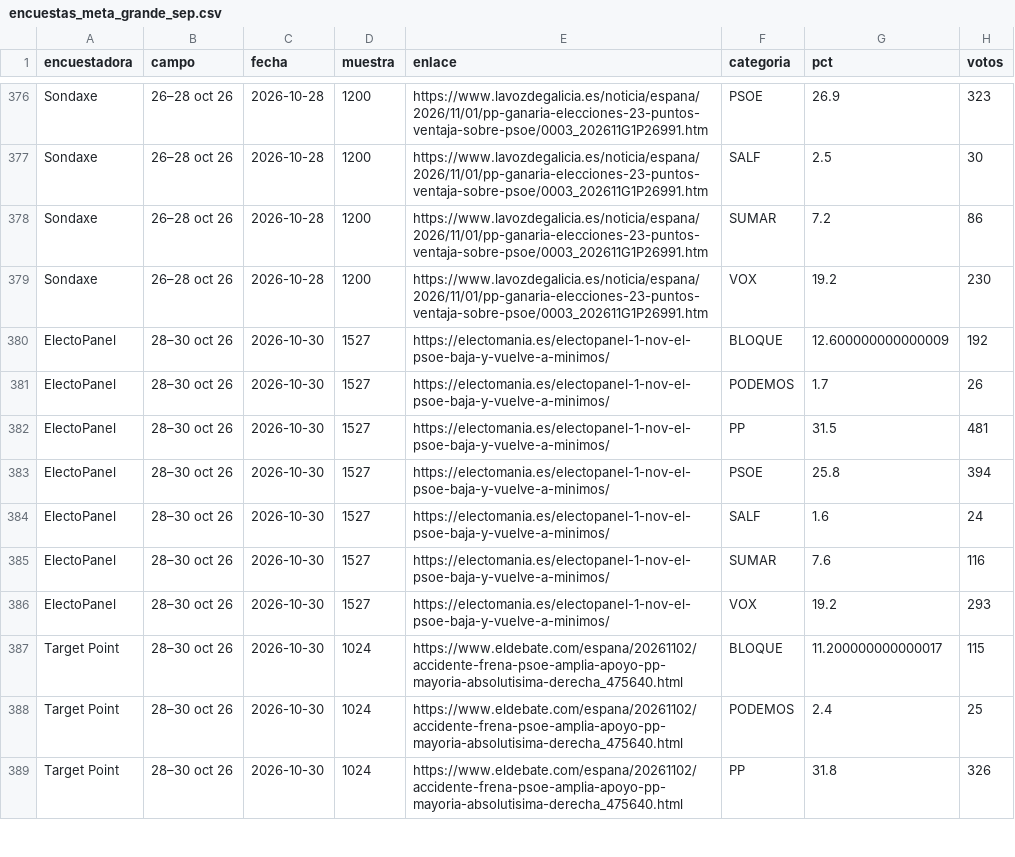
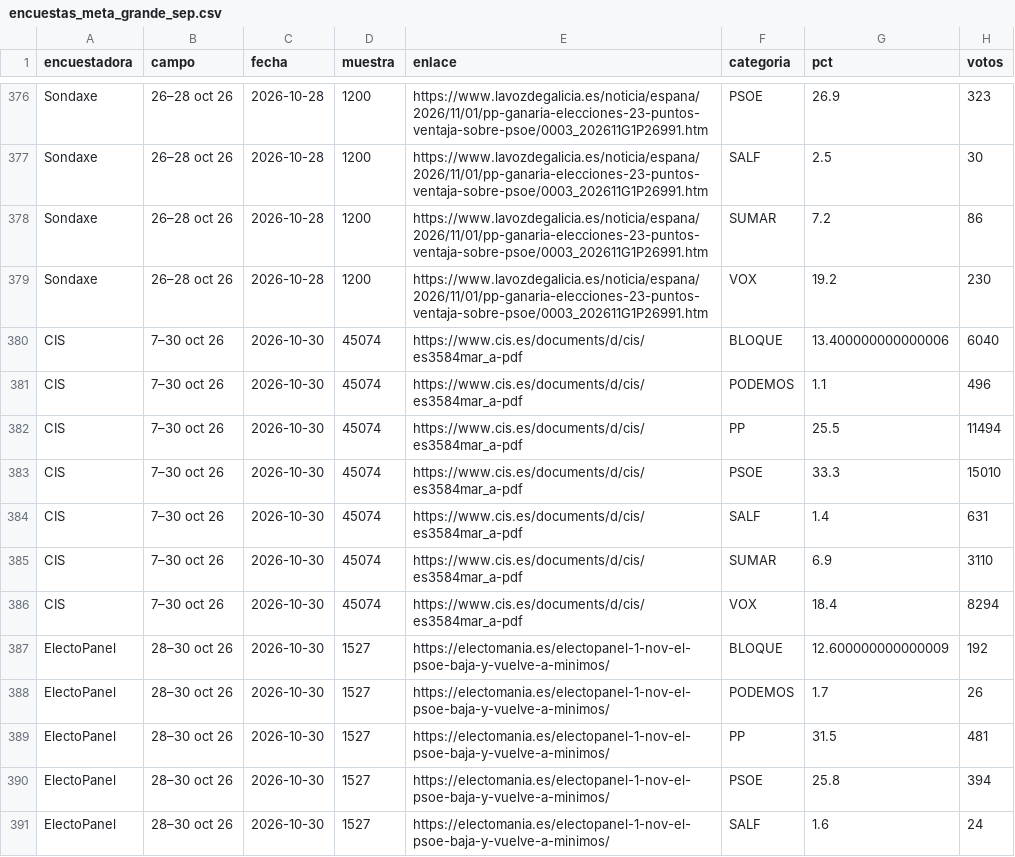
Before and after one commit to joscani/bayesian-metaanalisis, a CSV file: data/encuestas_meta_grande_sep.csv, drawn as a sheet; only a part is shown, gaps mark what is left out; the shorter side is filled out with more unchanged rows.

Commit message:
Actualiza las slides con las encuestas hasta 2026-11-13

```diff
--- a/data/encuestas_meta_grande_sep.csv
+++ b/data/encuestas_meta_grande_sep.csv
@@ -379,2 +379,9 @@ Sondaxe,26–28 oct 26,2026-10-28,1200,https://www.lavozdegalicia.es/noticia/esp
 Sondaxe,26–28 oct 26,2026-10-28,1200,https://www.lavozdegalicia.es/noticia/espana/2026/11/01/pp-ganaria-elecciones-23-puntos-ventaja-sobre-psoe/0003_202611G1P26991.htm,VOX,19.2,230
+CIS,7–30 oct 26,2026-10-30,45074,https://www.cis.es/documents/d/cis/es3584mar_a-pdf,BLOQUE,13.400000000000006,6040
+CIS,7–30 oct 26,2026-10-30,45074,https://www.cis.es/documents/d/cis/es3584mar_a-pdf,PODEMOS,1.1,496
+CIS,7–30 oct 26,2026-10-30,45074,https://www.cis.es/documents/d/cis/es3584mar_a-pdf,PP,25.5,11494
+CIS,7–30 oct 26,2026-10-30,45074,https://www.cis.es/documents/d/cis/es3584mar_a-pdf,PSOE,33.3,15010
+CIS,7–30 oct 26,2026-10-30,45074,https://www.cis.es/documents/d/cis/es3584mar_a-pdf,SALF,1.4,631
+CIS,7–30 oct 26,2026-10-30,45074,https://www.cis.es/documents/d/cis/es3584mar_a-pdf,SUMAR,6.9,3110
+CIS,7–30 oct 26,2026-10-30,45074,https://www.cis.es/documents/d/cis/es3584mar_a-pdf,VOX,18.4,8294
 ElectoPanel,28–30 oct 26,2026-10-30,1527,https://electomania.es/electopanel-1-nov-el-psoe-baja-y-vuelve-a-minimos/,BLOQUE,12.600000000000009,192
```
Also changed, not shown: data/err_new_full_bayesian.csv, 17 other files.
